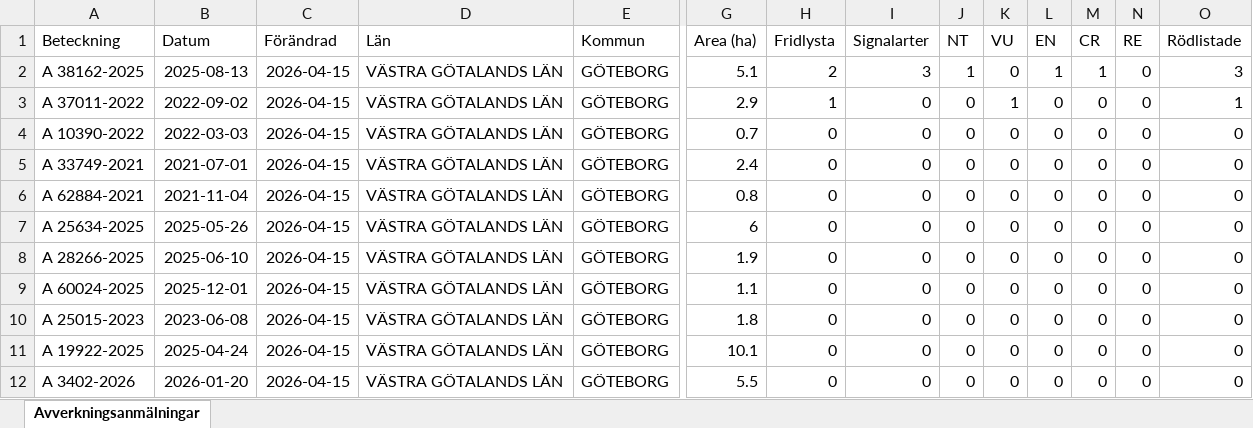
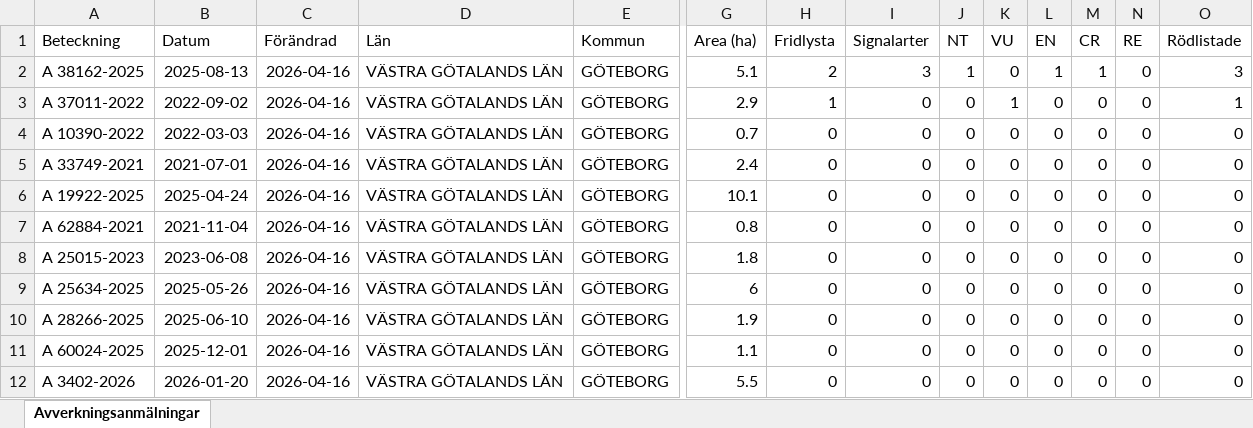
Before and after one commit to klasma/Logging_1480, an Excel workbook: Översikt GÖTEBORG.xlsx, sheet Avverkningsanmälningar, drawn as a sheet; only a part is shown, gaps mark what is left out; values as stored, in another font and other column widths than the file's, no borders; removed rows and columns are numbered as before the commit, all else as after; rows hold the shown columns only; the diff names each change by its address in the sheet, - before the commit and + after, or states it on an @@ line.

```diff
--- a/Översikt GÖTEBORG.xlsx (sheet Avverkningsanmälningar)
+++ b/Översikt GÖTEBORG.xlsx (sheet Avverkningsanmälningar)
-C2:C5 (Förändrad): 2026-04-15
+C2:C5 (Förändrad): 2026-04-16
+row 6: A 19922-2025 | 2025-04-24 | 2026-04-16 | VÄSTRA GÖTALANDS LÄN | GÖTEBORG | 10.1 | 0 | 0 | 0 | 0 | 0 | 0 | 0 | 0
-C7 (Förändrad): 2026-04-15
+C7 (Förändrad): 2026-04-16
+row 8: A 25015-2023 | 2023-06-08 | 2026-04-16 | VÄSTRA GÖTALANDS LÄN | GÖTEBORG | 1.8 | 0 | 0 | 0 | 0 | 0 | 0 | 0 | 0
-C9:C11 (Förändrad): 2026-04-15
+C9:C11 (Förändrad): 2026-04-16
-row 10: A 25015-2023 | 2023-06-08 | 2026-04-15 | VÄSTRA GÖTALANDS LÄN | GÖTEBORG | 1.8 | 0 | 0 | 0 | 0 | 0 | 0 | 0 | 0
-row 11: A 19922-2025 | 2025-04-24 | 2026-04-15 | VÄSTRA GÖTALANDS LÄN | GÖTEBORG | 10.1 | 0 | 0 | 0 | 0 | 0 | 0 | 0 | 0
-C12 (Förändrad): 2026-04-15
+C12 (Förändrad): 2026-04-16
```
Also changed, not shown: artfynd/A 37011-2022 artfynd.xlsx, artfynd/A 38162-2025 artfynd.xlsx, 9 other files.
